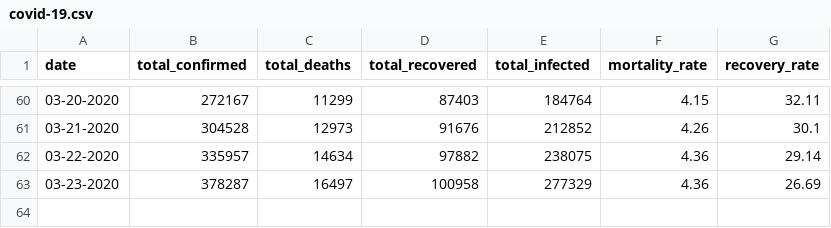
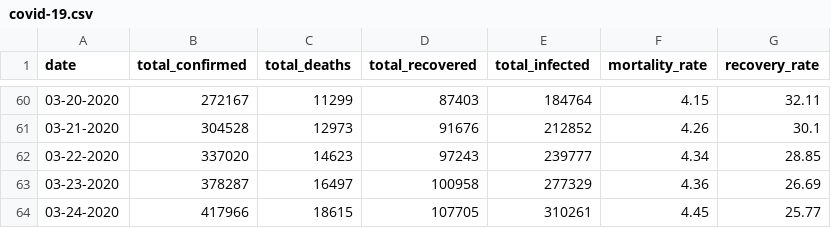
Before and after one commit to davidkirwan/covid-19-plots, a CSV file: covid-19.csv, drawn as a sheet; only a part is shown, gaps mark what is left out.

Commit message:
latest data

```diff
--- a/covid-19.csv
+++ b/covid-19.csv
@@ -61,3 +61,4 @@ date,total_confirmed,total_deaths,total_recovered,total_infected,mortality_rate,
 03-21-2020,304528,12973,91676,212852,4.26,30.1
-03-22-2020,335957,14634,97882,238075,4.36,29.14
+03-22-2020,337020,14623,97243,239777,4.34,28.85
 03-23-2020,378287,16497,100958,277329,4.36,26.69
+03-24-2020,417966,18615,107705,310261,4.45,25.77
```
Also changed, not shown: 3 other files.
